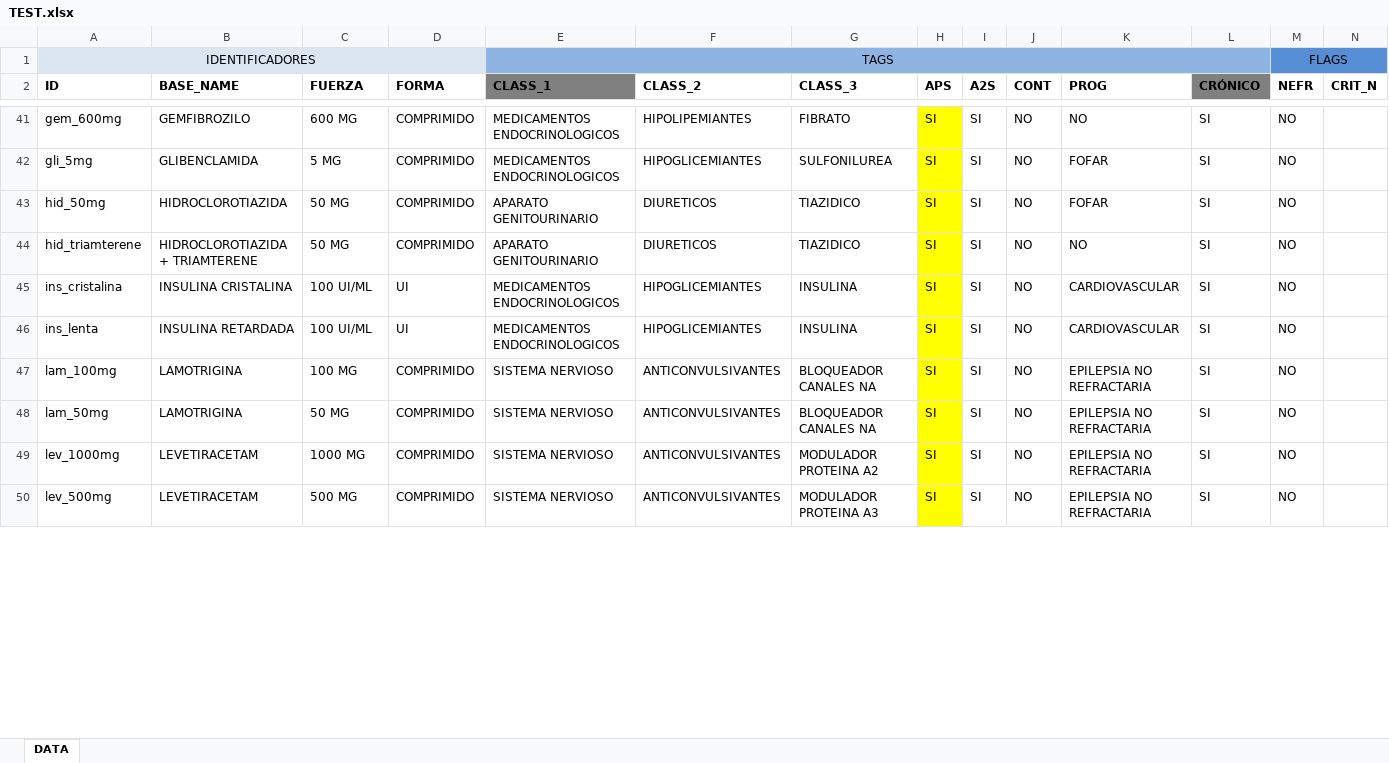
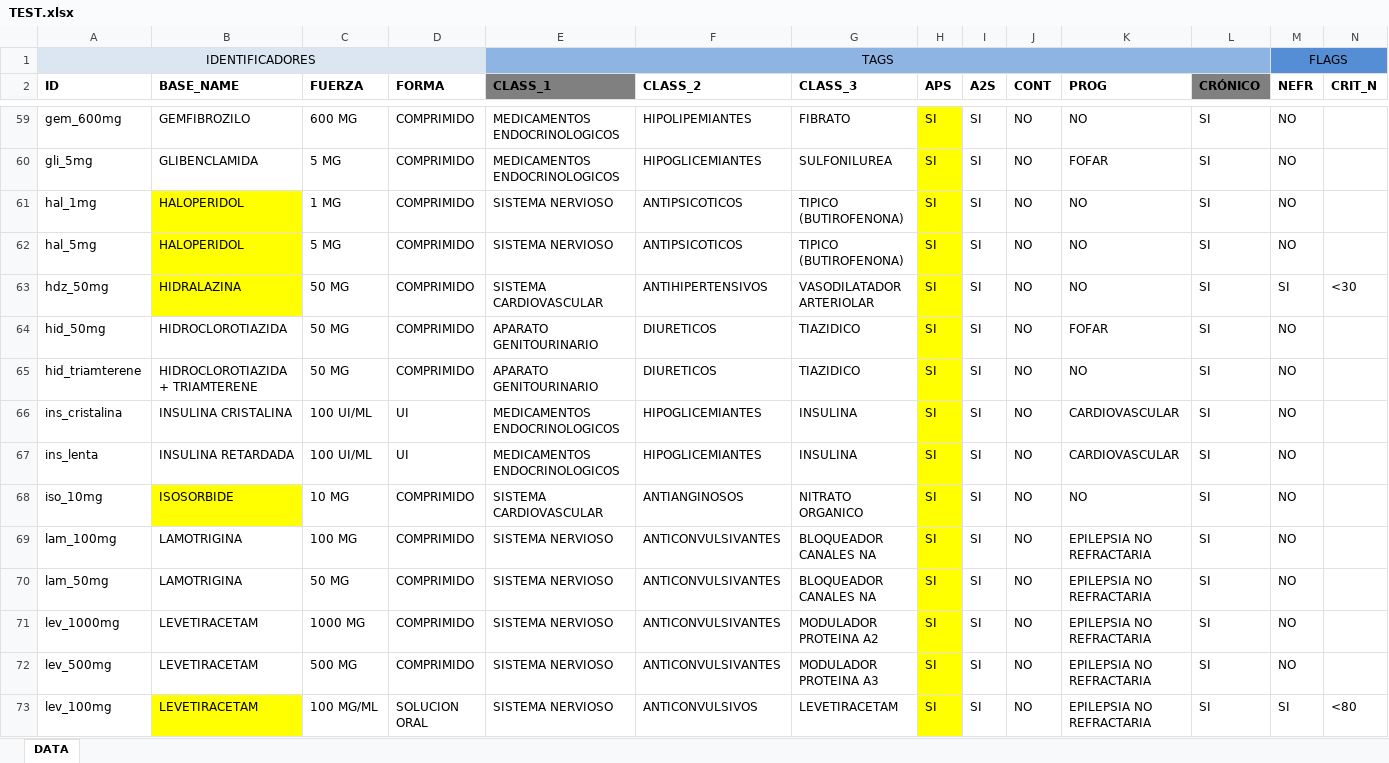
Before and after one commit to pruizbohle/qf-pro, an Excel workbook: TEST.xlsx, sheet DATA, drawn as a sheet; only a part is shown, gaps mark what is left out; values as stored, in another font and other column widths than the file's, no borders; rows hold the shown columns only; the diff covers the shown part only; the diff names each change by its address in the sheet, - before the commit and + after, or states it on an @@ line.

```diff
--- a/TEST.xlsx (sheet DATA)
+++ b/TEST.xlsx (sheet DATA)
+row 61: hal_1mg | HALOPERIDOL | 1 MG | COMPRIMIDO | SISTEMA NERVIOSO | ANTIPSICOTICOS | TIPICO (BUTIROFENONA) | SI | SI | NO | NO | SI | NO
+row 62: hal_5mg | HALOPERIDOL | 5 MG | COMPRIMIDO | SISTEMA NERVIOSO | ANTIPSICOTICOS | TIPICO (BUTIROFENONA) | SI | SI | NO | NO | SI | NO
+row 63: hdz_50mg | HIDRALAZINA | 50 MG | COMPRIMIDO | SISTEMA CARDIOVASCULAR | ANTIHIPERTENSIVOS | VASODILATADOR ARTERIOLAR | SI | SI | NO | NO | SI | SI | <30
+row 68: iso_10mg | ISOSORBIDE | 10 MG | COMPRIMIDO | SISTEMA CARDIOVASCULAR | ANTIANGINOSOS | NITRATO ORGANICO | SI | SI | NO | NO | SI | NO
+row 73: lev_100mg | LEVETIRACETAM | 100 MG/ML | SOLUCION ORAL | SISTEMA NERVIOSO | ANTICONVULSIVOS | LEVETIRACETAM | SI | SI | NO | EPILEPSIA NO REFRACTARIA | SI | SI | <80
```
Also changed, not shown: 43 added rows, 17 edited cells and cell formats elsewhere in this sheet.
